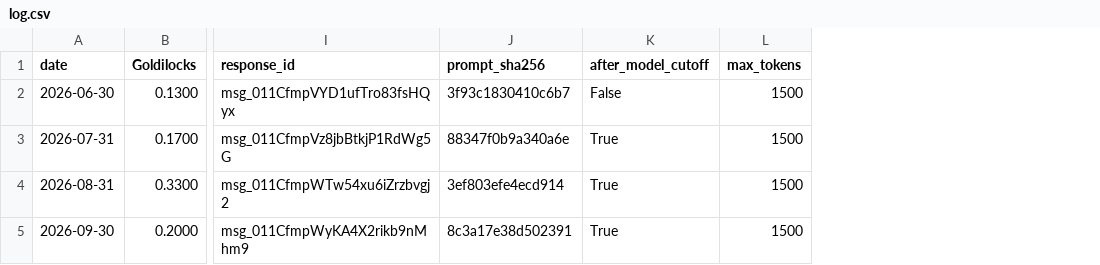
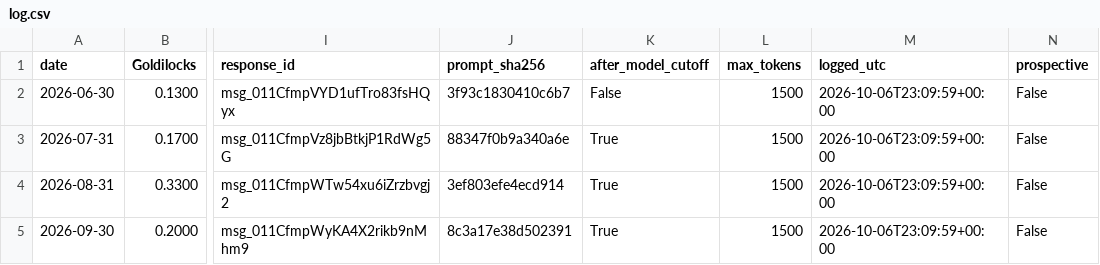
Before and after one commit to FranQuant/llm-regime-allocator, a CSV file: results/live/log.csv, drawn as a sheet; only a part is shown, gaps mark what is left out; the diff names each change by its address in the sheet, - before the commit and + after, or states it on an @@ line.

```diff
--- a/results/live/log.csv
+++ b/results/live/log.csv
+column M (logged_utc), rows 2-5: all 2026-10-06T23:09:59+00:00
+column N (prospective), rows 2-5: all False
```
Also changed, not shown: results/h1/calls.csv, results/h1/scores.csv, 15 other files.
